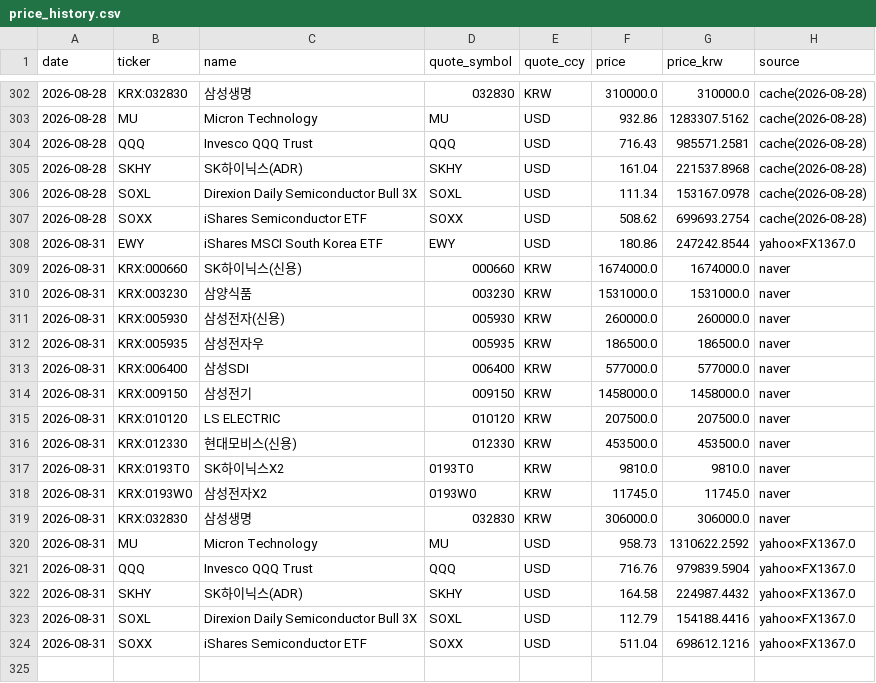
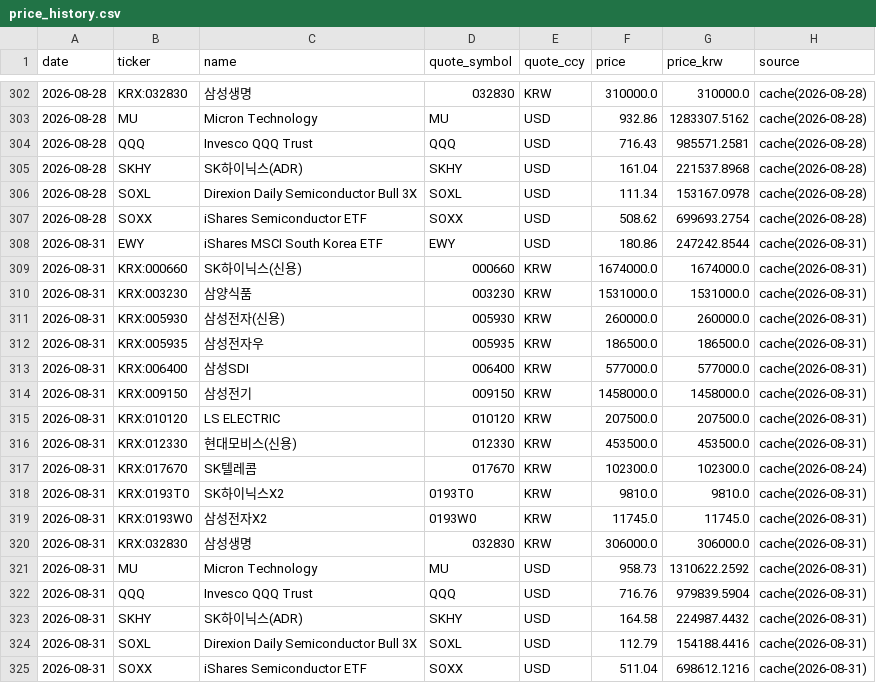
Before and after one commit to andynet2014-sudo/Github-Repository-1, a CSV file: mtm-dashboard/data/price_history.csv, drawn as a sheet; only a part is shown, gaps mark what is left out.

```diff
--- a/mtm-dashboard/data/price_history.csv
+++ b/mtm-dashboard/data/price_history.csv
@@ -307,18 +307,19 @@ date,ticker,name,quote_symbol,quote_ccy,price,price_krw,source
 2026-08-28,SOXX,iShares Semiconductor ETF,SOXX,USD,508.62,699693.2754,cache(2026-08-28)
-2026-08-31,EWY,iShares MSCI South Korea ETF,EWY,USD,180.86,247242.8544,yahoo×FX1367.0
-2026-08-31,KRX:000660,SK하이닉스(신용),000660,KRW,1674000.0,1674000.0,naver
-2026-08-31,KRX:003230,삼양식품,003230,KRW,1531000.0,1531000.0,naver
-2026-08-31,KRX:005930,삼성전자(신용),005930,KRW,260000.0,260000.0,naver
-2026-08-31,KRX:005935,삼성전자우,005935,KRW,186500.0,186500.0,naver
-2026-08-31,KRX:006400,삼성SDI,006400,KRW,577000.0,577000.0,naver
-2026-08-31,KRX:009150,삼성전기,009150,KRW,1458000.0,1458000.0,naver
-2026-08-31,KRX:010120,LS ELECTRIC,010120,KRW,207500.0,207500.0,naver
-2026-08-31,KRX:012330,현대모비스(신용),012330,KRW,453500.0,453500.0,naver
-2026-08-31,KRX:0193T0,SK하이닉스X2,0193T0,KRW,9810.0,9810.0,naver
-2026-08-31,KRX:0193W0,삼성전자X2,0193W0,KRW,11745.0,11745.0,naver
-2026-08-31,KRX:032830,삼성생명,032830,KRW,306000.0,306000.0,naver
-2026-08-31,MU,Micron Technology,MU,USD,958.73,1310622.2592,yahoo×FX1367.0
-2026-08-31,QQQ,Invesco QQQ Trust,QQQ,USD,716.76,979839.5904,yahoo×FX1367.0
-2026-08-31,SKHY,SK하이닉스(ADR),SKHY,USD,164.58,224987.4432,yahoo×FX1367.0
-2026-08-31,SOXL,Direxion Daily Semiconductor Bull 3X,SOXL,USD,112.79,154188.4416,yahoo×FX1367.0
-2026-08-31,SOXX,iShares Semiconductor ETF,SOXX,USD,511.04,698612.1216,yahoo×FX1367.0
+2026-08-31,EWY,iShares MSCI South Korea ETF,EWY,USD,180.86,247242.8544,cache(2026-08-31)
+2026-08-31,KRX:000660,SK하이닉스(신용),000660,KRW,1674000.0,1674000.0,cache(2026-08-31)
+2026-08-31,KRX:003230,삼양식품,003230,KRW,1531000.0,1531000.0,cache(2026-08-31)
+2026-08-31,KRX:005930,삼성전자(신용),005930,KRW,260000.0,260000.0,cache(2026-08-31)
+2026-08-31,KRX:005935,삼성전자우,005935,KRW,186500.0,186500.0,cache(2026-08-31)
+2026-08-31,KRX:006400,삼성SDI,006400,KRW,577000.0,577000.0,cache(2026-08-31)
+2026-08-31,KRX:009150,삼성전기,009150,KRW,1458000.0,1458000.0,cache(2026-08-31)
+2026-08-31,KRX:010120,LS ELECTRIC,010120,KRW,207500.0,207500.0,cache(2026-08-31)
+2026-08-31,KRX:012330,현대모비스(신용),012330,KRW,453500.0,453500.0,cache(2026-08-31)
+2026-08-31,KRX:017670,SK텔레콤,017670,KRW,102300.0,102300.0,cache(2026-08-24)
+2026-08-31,KRX:0193T0,SK하이닉스X2,0193T0,KRW,9810.0,9810.0,cache(2026-08-31)
+2026-08-31,KRX:0193W0,삼성전자X2,0193W0,KRW,11745.0,11745.0,cache(2026-08-31)
+2026-08-31,KRX:032830,삼성생명,032830,KRW,306000.0,306000.0,cache(2026-08-31)
+2026-08-31,MU,Micron Technology,MU,USD,958.73,1310622.2592,cache(2026-08-31)
+2026-08-31,QQQ,Invesco QQQ Trust,QQQ,USD,716.76,979839.5904,cache(2026-08-31)
+2026-08-31,SKHY,SK하이닉스(ADR),SKHY,USD,164.58,224987.4432,cache(2026-08-31)
+2026-08-31,SOXL,Direxion Daily Semiconductor Bull 3X,SOXL,USD,112.79,154188.4416,cache(2026-08-31)
+2026-08-31,SOXX,iShares Semiconductor ETF,SOXX,USD,511.04,698612.1216,cache(2026-08-31)
```
Also changed, not shown: mtm-dashboard/data/daily.csv, mtm-dashboard/data/positions.csv, 5 other files.
